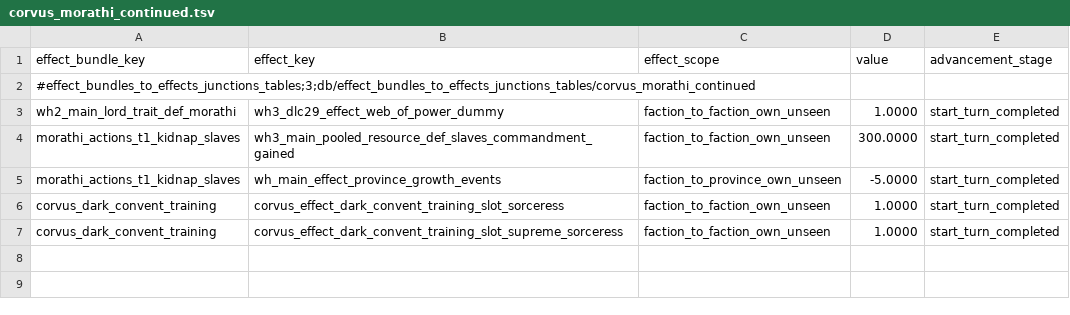
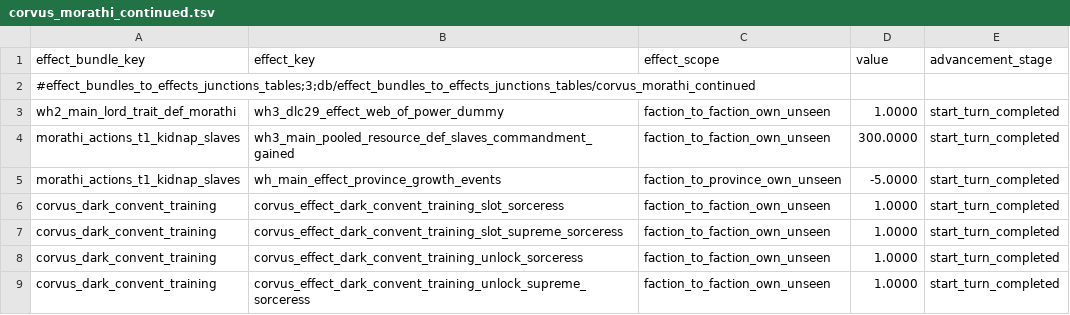
Before and after one commit to Corvus707/Morathi-Dark-Convent-Mod, a TSV file: db/effect_bundles_to_effects_junctions_tables/corvus_morathi_continued.tsv, drawn as a sheet.

Commit message:
2nd attempt to fix sorceress training

```diff
--- a/db/effect_bundles_to_effects_junctions_tables/corvus_morathi_continued.tsv
+++ b/db/effect_bundles_to_effects_junctions_tables/corvus_morathi_continued.tsv
@@ -7 +7,3 @@ corvus_dark_convent_training	corvus_effect_dark_convent_training_slot_sorceress
 corvus_dark_convent_training	corvus_effect_dark_convent_training_slot_supreme_sorceress	faction_to_faction_own_unseen	1.0000	start_turn_completed
+corvus_dark_convent_training	corvus_effect_dark_convent_training_unlock_sorceress	faction_to_faction_own_unseen	1.0000	start_turn_completed
+corvus_dark_convent_training	corvus_effect_dark_convent_training_unlock_supreme_sorceress	faction_to_faction_own_unseen	1.0000	start_turn_completed
```
Also changed, not shown: db/effect_bonus_value_character_training_group_junctions_tables/corvus_morathi.tsv, db/effects_tables/corvus_morathi_continued.tsv, 1 other file.
